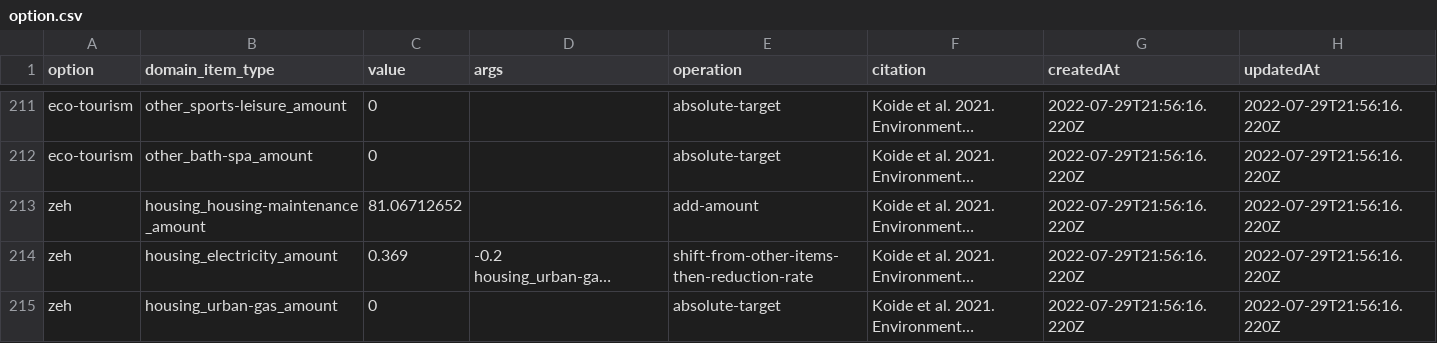
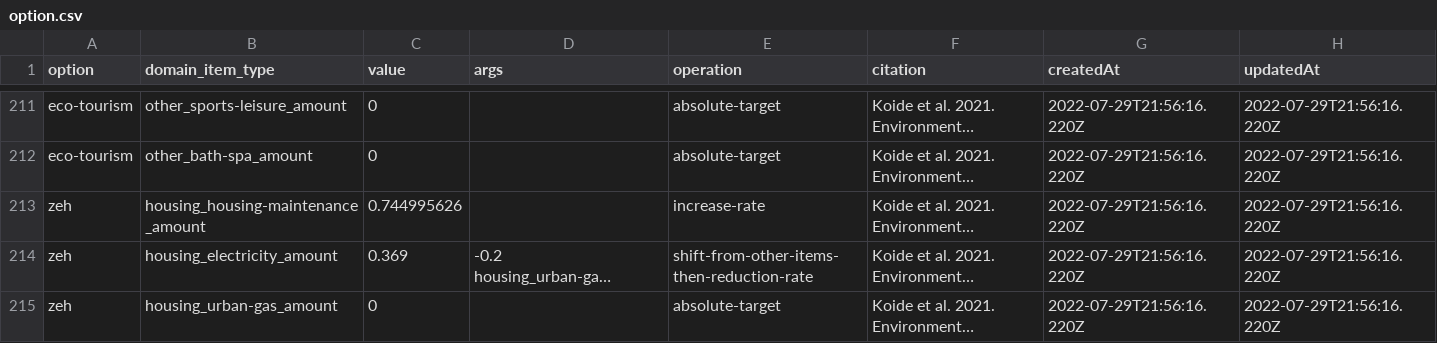
Before and after one commit to codeforjapan/JibungotoPlanet-backend, a CSV file: data/option.csv, drawn as a sheet; only a part is shown, gaps mark what is left out; long unchanged cells end in …; the diff names each change by its address in the sheet, - before the commit and + after, or states it on an @@ line.

```diff
--- a/data/option.csv
+++ b/data/option.csv
-C213 (value): 81.06712652
+C213 (value): 0.744995626
-E213 (operation): add-amount
+E213 (operation): increase-rate
```
Also changed, not shown: data/parameter.csv, 4 other files.
